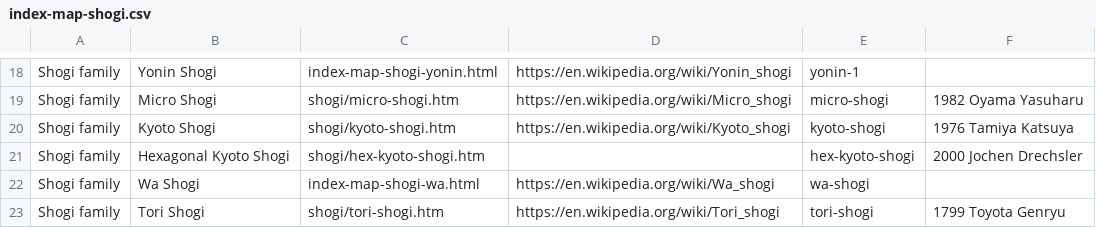
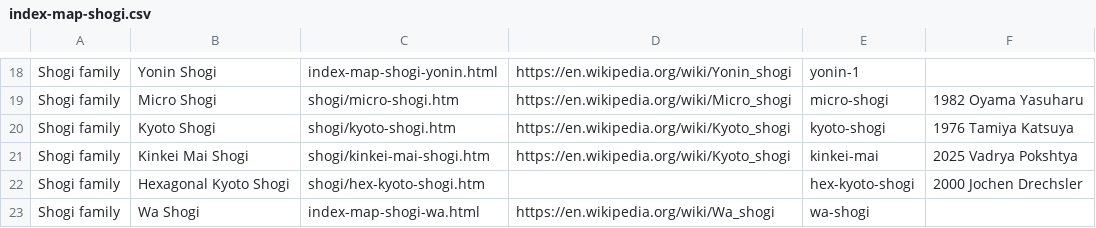
Before and after one commit to DagazProject/DagazProject.github.io, a CSV file: index-map-shogi.csv, drawn as a sheet; only a part is shown, gaps mark what is left out; the shorter side is filled out with more unchanged rows; the diff names each change by its address in the sheet, - before the commit and + after, or states it on an @@ line.

Commit message:
Kinkei Mai Shogi

```diff
--- a/index-map-shogi.csv
+++ b/index-map-shogi.csv
+row 21: Shogi family | Kinkei Mai Shogi | shogi/kinkei-mai-shogi.htm | https://en.wikipedia.org/wiki/Kyoto_shogi | kinkei-mai | 2025 Vadrya Pokshtya
```
Also changed, not shown: 9 other files.
